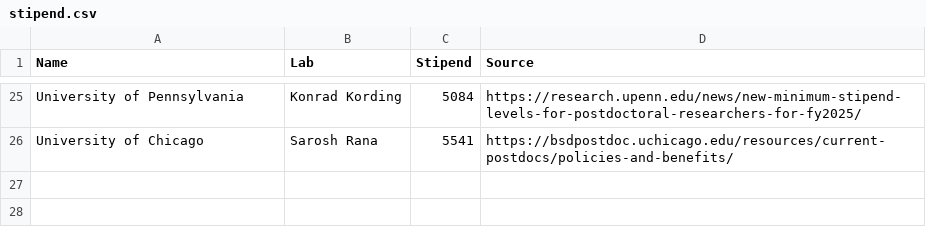
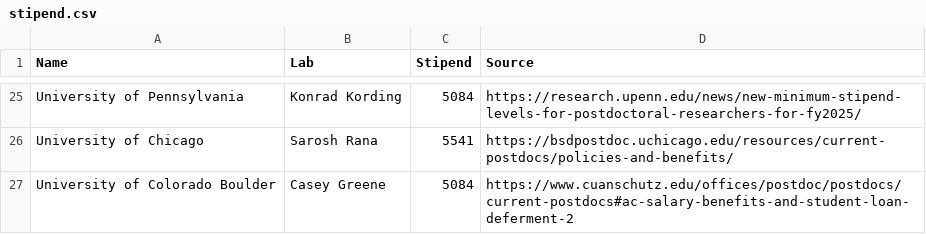
Before and after one commit to herdiantrisufriyana/postdoc, a CSV file: inst/extdata/stipend.csv, drawn as a sheet; only a part is shown, gaps mark what is left out; the diff names each change by its address in the sheet, - before the commit and + after, or states it on an @@ line.

Commit message:
Add Prof. Casey Greene lab.

```diff
--- a/inst/extdata/stipend.csv
+++ b/inst/extdata/stipend.csv
+row 27: University of Colorado Boulder | Casey Greene | 5084 | https://www.cuanschutz.edu/offices/postdoc/postdocs/current-postdocs#ac-salary-benefits-and-student-loan-deferment-2
```
Also changed, not shown: inst/extdata/checked_selection_results.csv, 6 other files.
